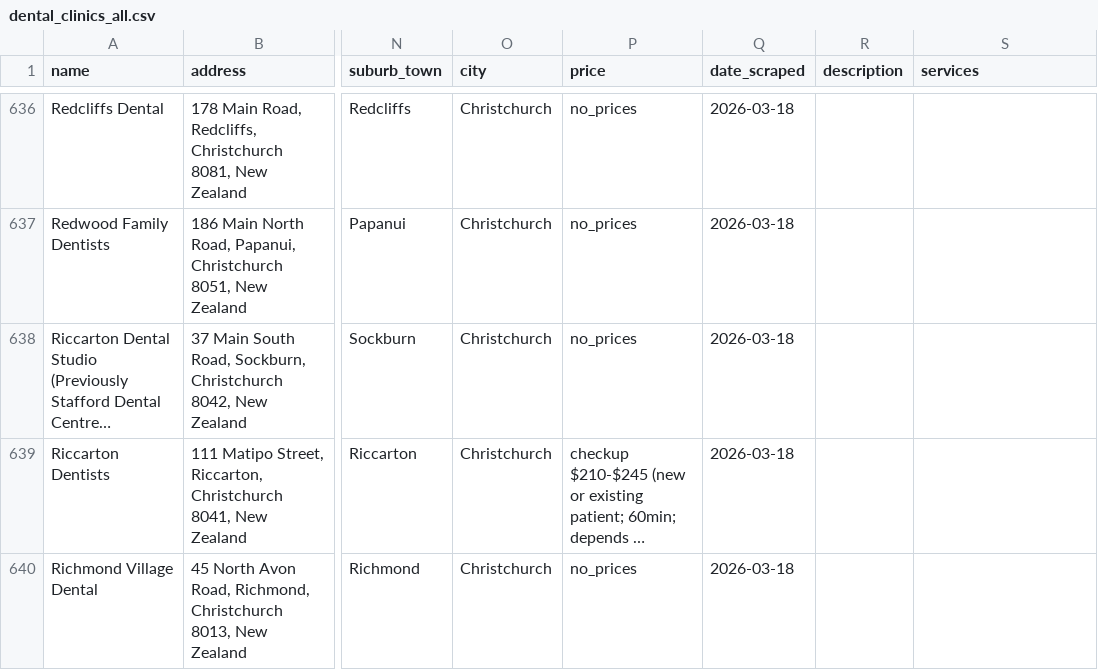
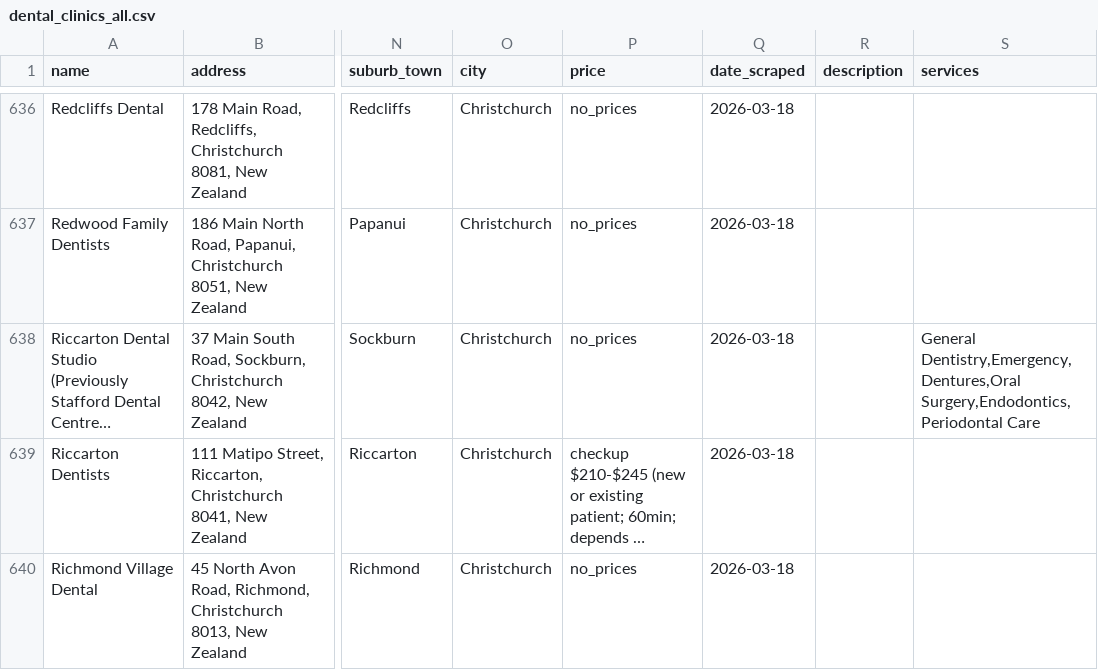
Before and after one commit to The-Directory-Guys/Dental.Directory, a CSV file: dental_clinics_all.csv, drawn as a sheet; only a part is shown, gaps mark what is left out; long unchanged cells end in …; the diff names each change by its address in the sheet, - before the commit and + after, or states it on an @@ line.

```diff
--- a/dental_clinics_all.csv
+++ b/dental_clinics_all.csv
-S638 (services): (empty)
+S638 (services): General Dentistry,Emergency,Dentures,Oral Surgery,Endodontics,Periodontal Care
```
